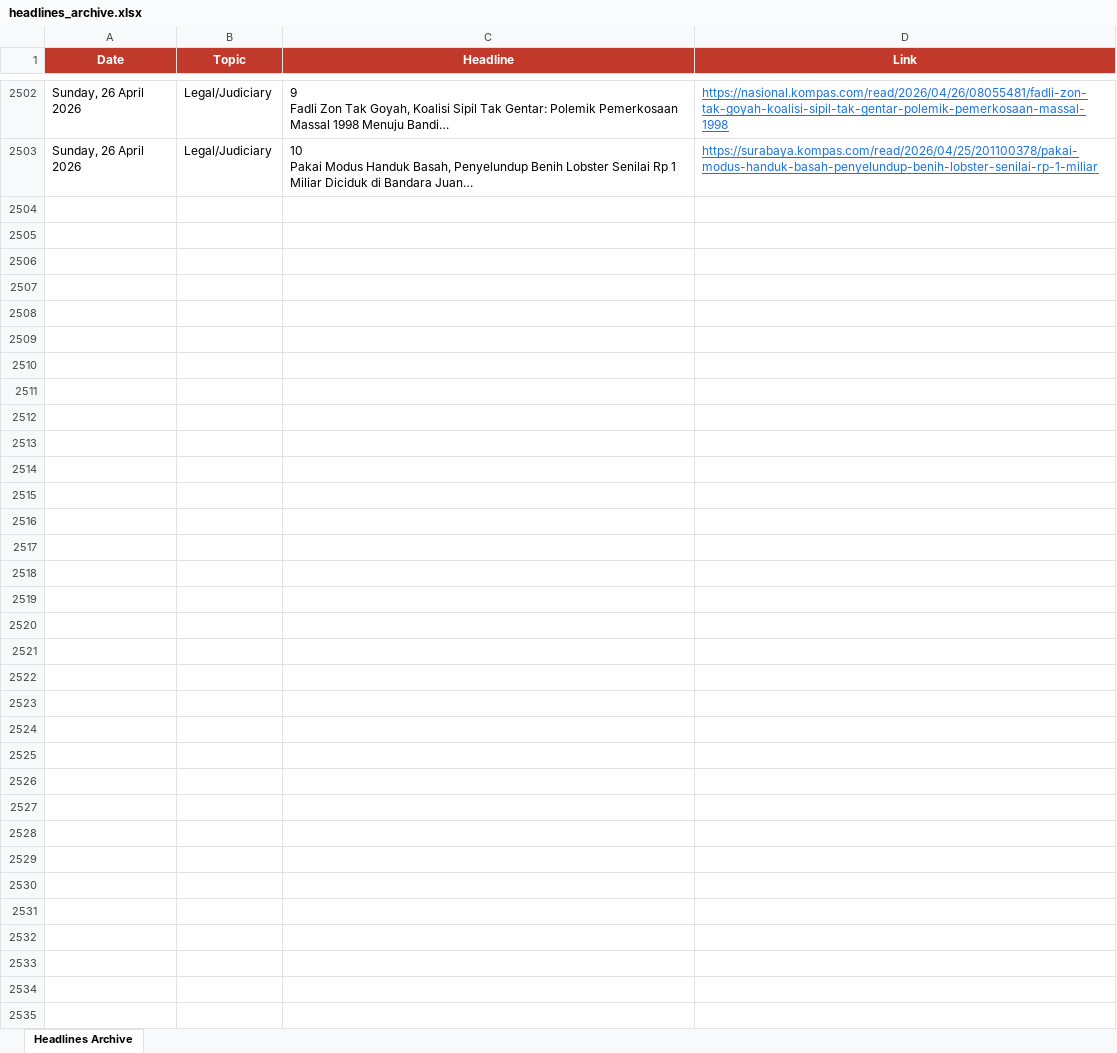
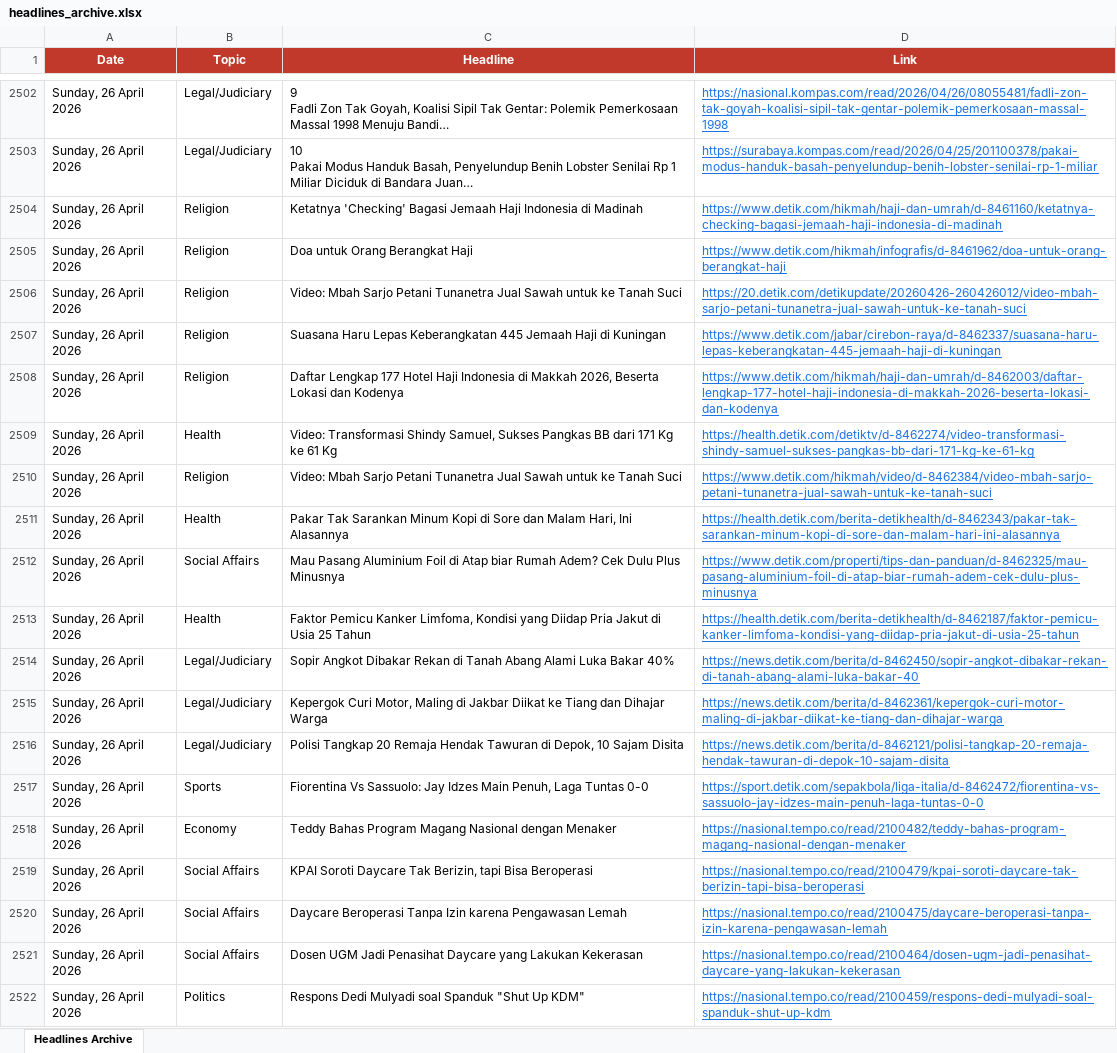
Before and after one commit to rattanarcher/Indo-news-briefing, an Excel workbook: headlines_archive.xlsx, sheet Headlines Archive, drawn as a sheet; only a part is shown, gaps mark what is left out; long unchanged cells end in …; values as stored, in another font and other column widths than the file's, no borders; the diff covers the shown part only; the diff names each change by its address in the sheet, - before the commit and + after, or states it on an @@ line.

```diff
--- a/headlines_archive.xlsx (sheet Headlines Archive)
+++ b/headlines_archive.xlsx (sheet Headlines Archive)
+row 2504: Sunday, 26 April 2026 | Religion | Ketatnya 'Checking' Bagasi Jemaah Haji Indonesia di Madinah | https://www.detik.com/hikmah/haji-dan-umrah/d-8461160/ketatnya-checking-bagasi-jemaah-haji-indonesia-di-madinah
+row 2505: Sunday, 26 April 2026 | Religion | Doa untuk Orang Berangkat Haji | https://www.detik.com/hikmah/infografis/d-8461962/doa-untuk-orang-berangkat-haji
+row 2506: Sunday, 26 April 2026 | Religion | Video: Mbah Sarjo Petani Tunanetra Jual Sawah untuk ke Tanah Suci | https://20.detik.com/detikupdate/20260426-260426012/video-mbah-sarjo-petani-tunanetra-jual-sawah-untuk-ke-tanah-suci
+row 2507: Sunday, 26 April 2026 | Religion | Suasana Haru Lepas Keberangkatan 445 Jemaah Haji di Kuningan | https://www.detik.com/jabar/cirebon-raya/d-8462337/suasana-haru-lepas-keberangkatan-445-jemaah-haji-di-kuningan
+row 2508: Sunday, 26 April 2026 | Religion | Daftar Lengkap 177 Hotel Haji Indonesia di Makkah 2026, Beserta Lokasi dan Kodenya | https://www.detik.com/hikmah/haji-dan-umrah/d-8462003/daftar-lengkap-177-hotel-haji-indonesia-di-makkah-2026-beserta-lokasi-dan-kodenya
+row 2509: Sunday, 26 April 2026 | Health | Video: Transformasi Shindy Samuel, Sukses Pangkas BB dari 171 Kg ke 61 Kg | https://health.detik.com/detiktv/d-8462274/video-transformasi-shindy-samuel-sukses-pangkas-bb-dari-171-kg-ke-61-kg
+row 2510: Sunday, 26 April 2026 | Religion | Video: Mbah Sarjo Petani Tunanetra Jual Sawah untuk ke Tanah Suci | https://www.detik.com/hikmah/video/d-8462384/video-mbah-sarjo-petani-tunanetra-jual-sawah-untuk-ke-tanah-suci
+row 2511: Sunday, 26 April 2026 | Health | Pakar Tak Sarankan Minum Kopi di Sore dan Malam Hari, Ini Alasannya | https://health.detik.com/berita-detikhealth/d-8462343/pakar-tak-sarankan-minum-kopi-di-sore-dan-malam-hari-ini-alasannya
+row 2512: Sunday, 26 April 2026 | Social Affairs | Mau Pasang Aluminium Foil di Atap biar Rumah Adem? Cek Dulu Plus Minusnya | https://www.detik.com/properti/tips-dan-panduan/d-8462325/mau-pasang-aluminium-foil-di-atap-biar-rumah-adem-cek-dulu-plus-minusnya
+row 2513: Sunday, 26 April 2026 | Health | Faktor Pemicu Kanker Limfoma, Kondisi yang Diidap Pria Jakut di Usia 25 Tahun | https://health.detik.com/berita-detikhealth/d-8462187/faktor-pemicu-kanker-limfoma-kondisi-yang-diidap-pria-jakut-di-usia-25-tahun
+row 2514: Sunday, 26 April 2026 | Legal/Judiciary | Sopir Angkot Dibakar Rekan di Tanah Abang Alami Luka Bakar 40% | https://news.detik.com/berita/d-8462450/sopir-angkot-dibakar-rekan-di-tanah-abang-alami-luka-bakar-40
+row 2515: Sunday, 26 April 2026 | Legal/Judiciary | Kepergok Curi Motor, Maling di Jakbar Diikat ke Tiang dan Dihajar Warga | https://news.detik.com/berita/d-8462361/kepergok-curi-motor-maling-di-jakbar-diikat-ke-tiang-dan-dihajar-warga
+row 2516: Sunday, 26 April 2026 | Legal/Judiciary | Polisi Tangkap 20 Remaja Hendak Tawuran di Depok, 10 Sajam Disita | https://news.detik.com/berita/d-8462121/polisi-tangkap-20-remaja-hendak-tawuran-di-depok-10-sajam-disita
+row 2517: Sunday, 26 April 2026 | Sports | Fiorentina Vs Sassuolo: Jay Idzes Main Penuh, Laga Tuntas 0-0 | https://sport.detik.com/sepakbola/liga-italia/d-8462472/fiorentina-vs-sassuolo-jay-idzes-main-penuh-laga-tuntas-0-0
+row 2518: Sunday, 26 April 2026 | Economy | Teddy Bahas Program Magang Nasional dengan Menaker | https://nasional.tempo.co/read/2100482/teddy-bahas-program-magang-nasional-dengan-menaker
+row 2519: Sunday, 26 April 2026 | Social Affairs | KPAI Soroti Daycare Tak Berizin, tapi Bisa Beroperasi | https://nasional.tempo.co/read/2100479/kpai-soroti-daycare-tak-berizin-tapi-bisa-beroperasi
+row 2520: Sunday, 26 April 2026 | Social Affairs | Daycare Beroperasi Tanpa Izin karena Pengawasan Lemah | https://nasional.tempo.co/read/2100475/daycare-beroperasi-tanpa-izin-karena-pengawasan-lemah
+row 2521: Sunday, 26 April 2026 | Social Affairs | Dosen UGM Jadi Penasihat Daycare yang Lakukan Kekerasan | https://nasional.tempo.co/read/2100464/dosen-ugm-jadi-penasihat-daycare-yang-lakukan-kekerasan
+row 2522: Sunday, 26 April 2026 | Politics | Respons Dedi Mulyadi soal Spanduk "Shut Up KDM" | https://nasional.tempo.co/read/2100459/respons-dedi-mulyadi-soal-spanduk-shut-up-kdm
```
Also changed, not shown: 120 added rows elsewhere in this sheet.
